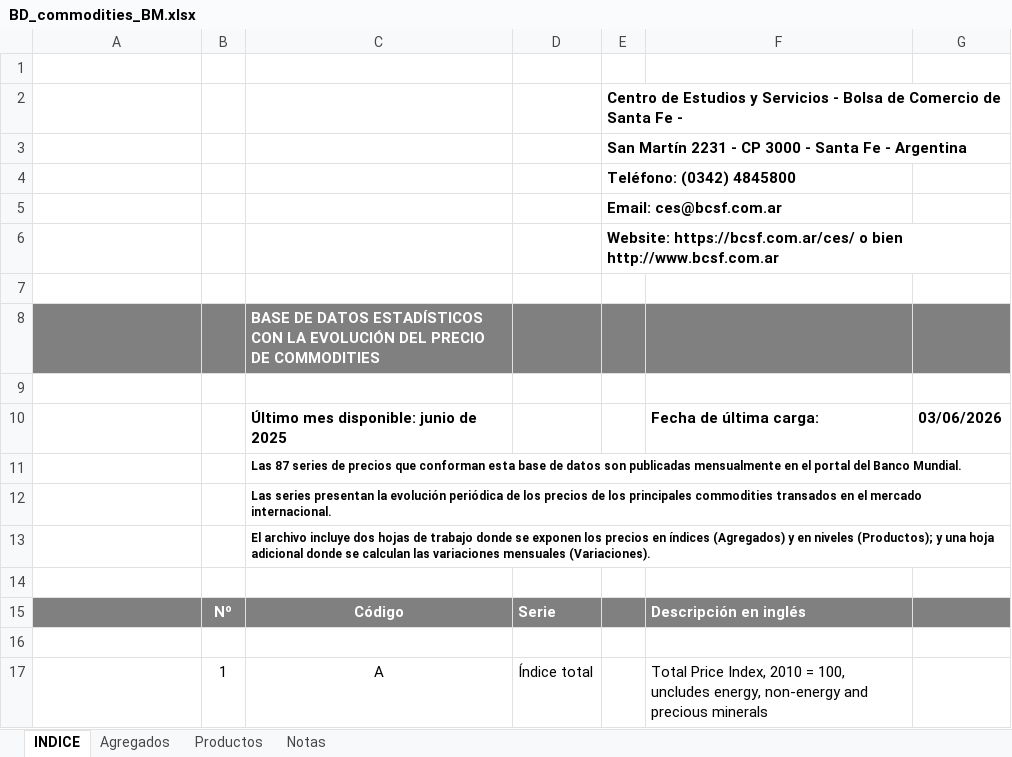
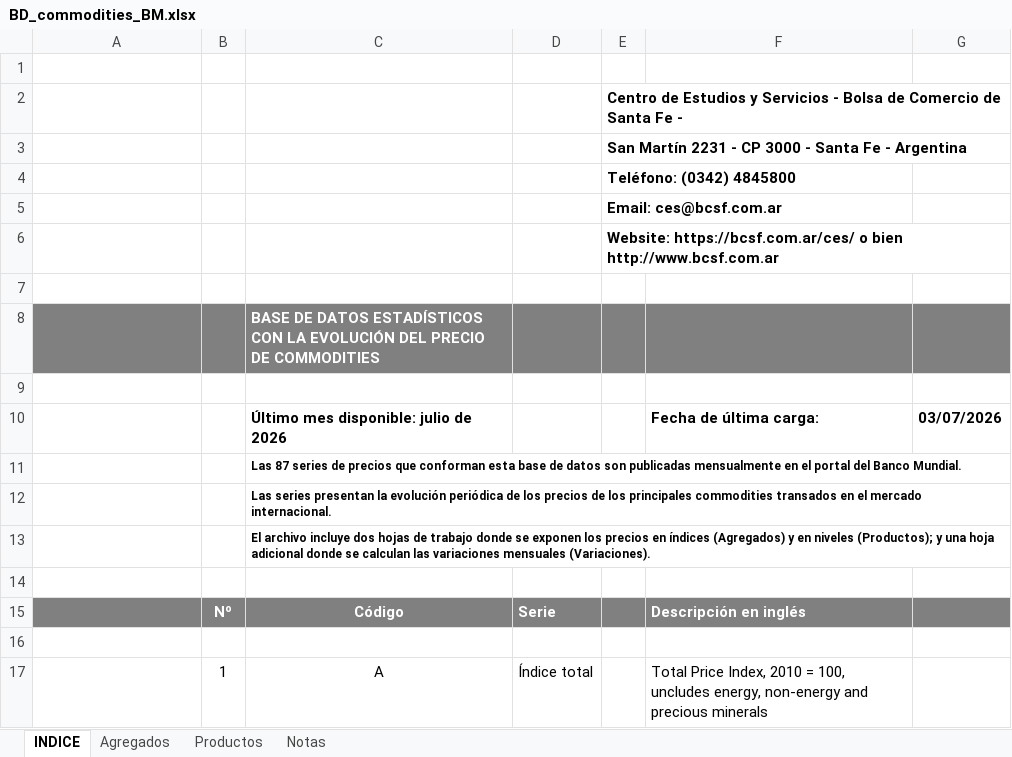
Before and after one commit to CES-BCSF/bd_ces, an Excel workbook: BD_commodities_BM.xlsx, sheet INDICE, drawn as a sheet; only a part is shown; values as stored, in another font and other column widths than the file's, no borders; charts and pictures not drawn; the diff names each change by its address in the sheet, - before the commit and + after, or states it on an @@ line.

```diff
--- a/BD_commodities_BM.xlsx (sheet INDICE)
+++ b/BD_commodities_BM.xlsx (sheet INDICE)
-C10: Último mes disponible: junio de 2025
+C10: Último mes disponible: julio de 2026
-G10: 03/06/2026
+G10: 03/07/2026
```
Also changed, not shown: sheet Productos, sheet Agregados.
